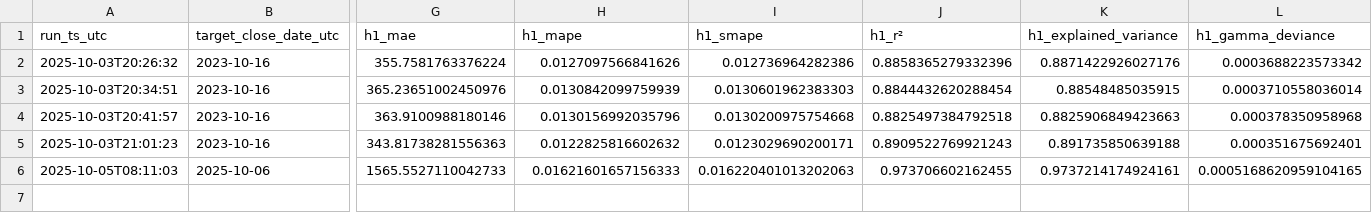
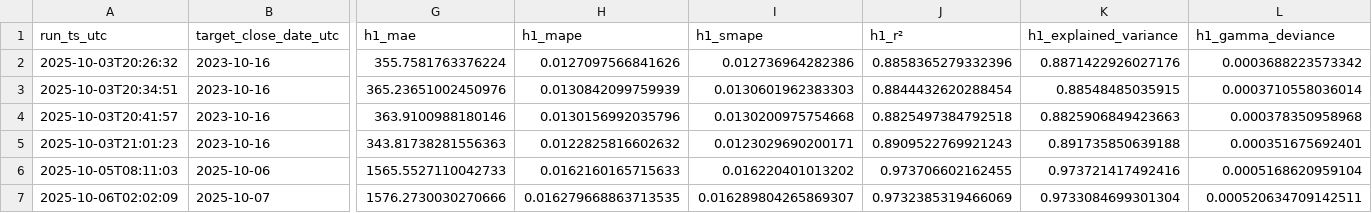
Before and after one commit to cielocielomimi/btcclose, a CSV file: out/history.csv, drawn as a sheet; only a part is shown, gaps mark what is left out; rows hold the shown columns only; the diff names each change by its address in the sheet, - before the commit and + after, or states it on an @@ line.

```diff
--- a/out/history.csv
+++ b/out/history.csv
-H6 (h1_mape): 0.01621601657156333
+H6 (h1_mape): 0.0162160165715633
-I6 (h1_smape): 0.016220401013202063
+I6 (h1_smape): 0.016220401013202
-K6 (h1_explained_variance): 0.9737214174924161
+K6 (h1_explained_variance): 0.973721417492416
-L6 (h1_gamma_deviance): 0.0005168620959104165
+L6 (h1_gamma_deviance): 0.0005168620959104
+row 7: 2025-10-06T02:02:09 | 2025-10-07 | 1576.2730030270666 | 0.016279668863713535 | 0.016289804265869307 | 0.9732385319466069 | 0.9733084699301304 | 0.000520634709142511
```
Also changed, not shown: 1 other file.
